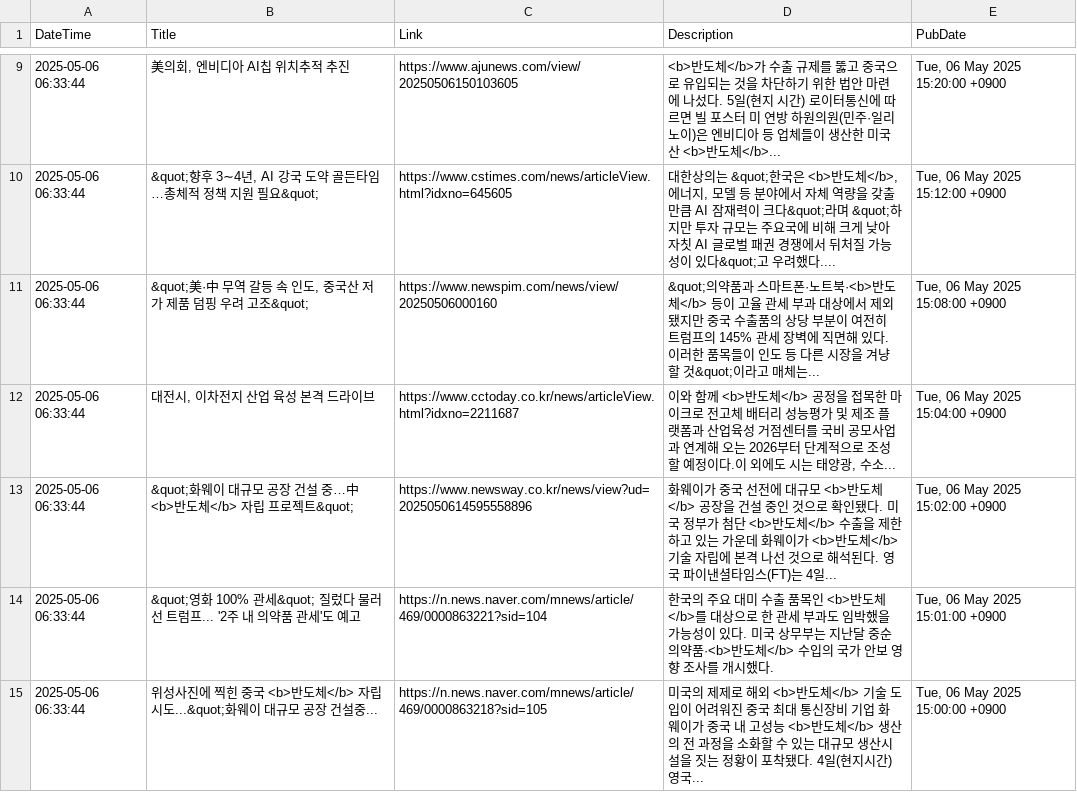
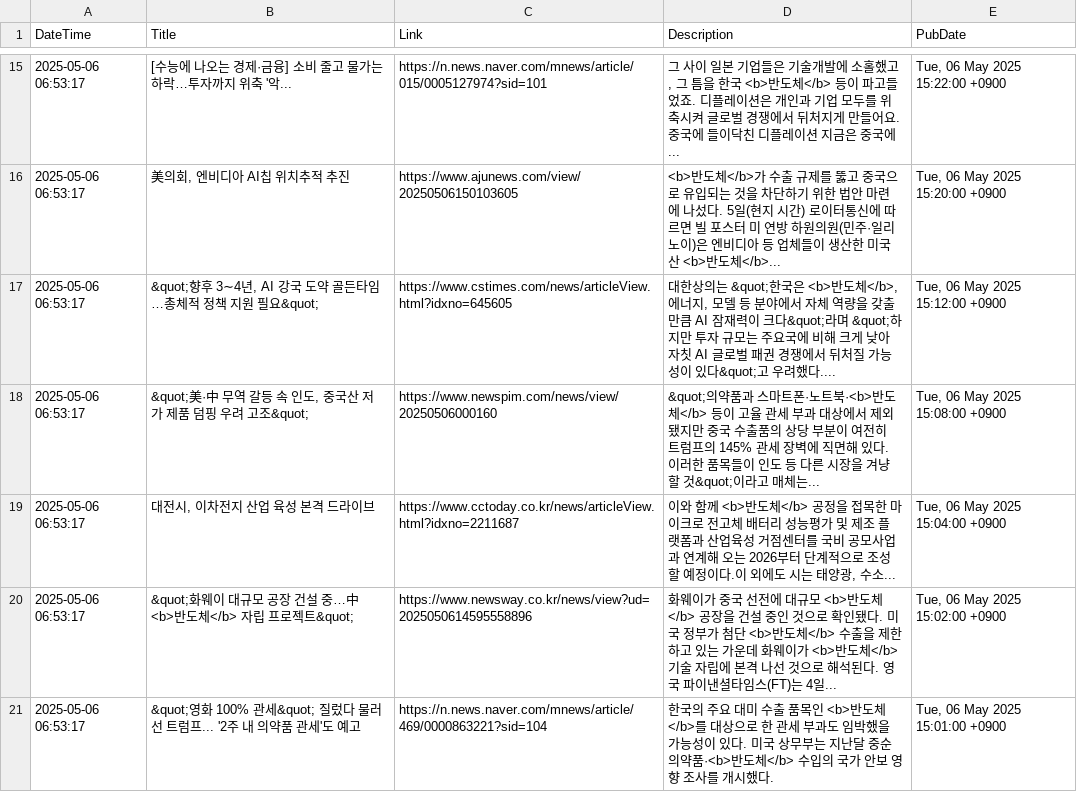
Before and after one commit to jjurijang/semiconductor_news, a CSV file: news_data.csv, drawn as a sheet; only a part is shown, gaps mark what is left out; the diff covers the shown part only.

```diff
--- a/news_data.csv
+++ b/news_data.csv
@@ -9,7 +15,7 @@ DateTime,Title,Link,Description,PubDate
-2025-05-06 06:33:44,"美의회, 엔비디아 AI칩 위치추적 추진",https://www.ajunews.com/view/20250506150103605,<b>반도체</b>가 수출 규제를 뚫고 중국으로 유입되는 것을 차단하기 위한 법안 마련에 나섰다. 5일(현지 시간) 로이터통신에 따르면 빌 포스터 미 연방 하원의원(민주·일리노이)은 엔비디아 등 업체들이 생산한 미국산 <b>반도체</b>... ,"Tue, 06 May 2025 15:20:00 +0900"
-2025-05-06 06:33:44,"&quot;향후 3∼4년, AI 강국 도약 골든타임…총체적 정책 지원 필요&quot;",https://www.cstimes.com/news/articleView.html?idxno=645605,"대한상의는 &quot;한국은 <b>반도체</b>, 에너지, 모델 등 분야에서 자체 역량을 갖출 만큼 AI 잠재력이 크다&quot;라며 &quot;하지만 투자 규모는 주요국에 비해 크게 낮아 자칫 AI 글로벌 패권 경쟁에서 뒤처질 가능성이 있다&quot;고 우려했다.... ","Tue, 06 May 2025 15:12:00 +0900"
-2025-05-06 06:33:44,"&quot;美·中 무역 갈등 속 인도, 중국산 저가 제품 덤핑 우려 고조&quot;",https://www.newspim.com/news/view/20250506000160,&quot;의약품과 스마트폰·노트북·<b>반도체</b> 등이 고율 관세 부과 대상에서 제외됐지만 중국 수출품의 상당 부분이 여전히 트럼프의 145% 관세 장벽에 직면해 있다. 이러한 품목들이 인도 등 다른 시장을 겨냥할 것&quot;이라고 매체는... ,"Tue, 06 May 2025 15:08:00 +0900"
-2025-05-06 06:33:44,"대전시, 이차전지 산업 육성 본격 드라이브",https://www.cctoday.co.kr/news/articleView.html?idxno=2211687,"이와 함께 <b>반도체</b> 공정을 접목한 마이크로 전고체 배터리 성능평가 및 제조 플랫폼과 산업육성 거점센터를 국비 공모사업과 연계해 오는 2026부터 단계적으로 조성할 예정이다.이 외에도 시는 태양광, 수소... ","Tue, 06 May 2025 15:04:00 +0900"
-2025-05-06 06:33:44,&quot;화웨이 대규모 공장 건설 중…中 <b>반도체</b> 자립 프로젝트&quot;,https://www.newsway.co.kr/news/view?ud=2025050614595558896,화웨이가 중국 선전에 대규모 <b>반도체</b> 공장을 건설 중인 것으로 확인됐다. 미국 정부가 첨단 <b>반도체</b> 수출을 제한하고 있는 가운데 화웨이가 <b>반도체</b> 기술 자립에 본격 나선 것으로 해석된다. 영국 파이낸셜타임스(FT)는 4일... ,"Tue, 06 May 2025 15:02:00 +0900"
-2025-05-06 06:33:44,&quot;영화 100% 관세&quot; 질렀다 물러선 트럼프... '2주 내 의약품 관세'도 예고,https://n.news.naver.com/mnews/article/469/0000863221?sid=104,한국의 주요 대미 수출 품목인 <b>반도체</b>를 대상으로 한 관세 부과도 임박했을 가능성이 있다. 미국 상무부는 지난달 중순 의약품·<b>반도체</b> 수입의 국가 안보 영향 조사를 개시했다.,"Tue, 06 May 2025 15:01:00 +0900"
-2025-05-06 06:33:44,위성사진에 찍힌 중국 <b>반도체</b> 자립 시도...&quot;화웨이 대규모 공장 건설중...,https://n.news.naver.com/mnews/article/469/0000863218?sid=105,미국의 제제로 해외 <b>반도체</b> 기술 도입이 어려워진 중국 최대 통신장비 기업 화웨이가 중국 내 고성능 <b>반도체</b> 생산의 전 과정을 소화할 수 있는 대규모 생산시설을 짓는 정황이 포착됐다. 4일(현지시간) 영국... ,"Tue, 06 May 2025 15:00:00 +0900"
+2025-05-06 06:53:17,[수능에 나오는 경제·금융] 소비 줄고 물가는 하락…투자까지 위축 '악...,https://n.news.naver.com/mnews/article/015/0005127974?sid=101,"그 사이 일본 기업들은 기술개발에 소홀했고, 그 틈을 한국 <b>반도체</b> 등이 파고들었죠. 디플레이션은 개인과 기업 모두를 위축시켜 글로벌 경쟁에서 뒤처지게 만들어요. 중국에 들이닥친 디플레이션 지금은 중국에... ","Tue, 06 May 2025 15:22:00 +0900"
+2025-05-06 06:53:17,"美의회, 엔비디아 AI칩 위치추적 추진",https://www.ajunews.com/view/20250506150103605,<b>반도체</b>가 수출 규제를 뚫고 중국으로 유입되는 것을 차단하기 위한 법안 마련에 나섰다. 5일(현지 시간) 로이터통신에 따르면 빌 포스터 미 연방 하원의원(민주·일리노이)은 엔비디아 등 업체들이 생산한 미국산 <b>반도체</b>... ,"Tue, 06 May 2025 15:20:00 +0900"
+2025-05-06 06:53:17,"&quot;향후 3∼4년, AI 강국 도약 골든타임…총체적 정책 지원 필요&quot;",https://www.cstimes.com/news/articleView.html?idxno=645605,"대한상의는 &quot;한국은 <b>반도체</b>, 에너지, 모델 등 분야에서 자체 역량을 갖출 만큼 AI 잠재력이 크다&quot;라며 &quot;하지만 투자 규모는 주요국에 비해 크게 낮아 자칫 AI 글로벌 패권 경쟁에서 뒤처질 가능성이 있다&quot;고 우려했다.... ","Tue, 06 May 2025 15:12:00 +0900"
+2025-05-06 06:53:17,"&quot;美·中 무역 갈등 속 인도, 중국산 저가 제품 덤핑 우려 고조&quot;",https://www.newspim.com/news/view/20250506000160,&quot;의약품과 스마트폰·노트북·<b>반도체</b> 등이 고율 관세 부과 대상에서 제외됐지만 중국 수출품의 상당 부분이 여전히 트럼프의 145% 관세 장벽에 직면해 있다. 이러한 품목들이 인도 등 다른 시장을 겨냥할 것&quot;이라고 매체는... ,"Tue, 06 May 2025 15:08:00 +0900"
+2025-05-06 06:53:17,"대전시, 이차전지 산업 육성 본격 드라이브",https://www.cctoday.co.kr/news/articleView.html?idxno=2211687,"이와 함께 <b>반도체</b> 공정을 접목한 마이크로 전고체 배터리 성능평가 및 제조 플랫폼과 산업육성 거점센터를 국비 공모사업과 연계해 오는 2026부터 단계적으로 조성할 예정이다.이 외에도 시는 태양광, 수소... ","Tue, 06 May 2025 15:04:00 +0900"
+2025-05-06 06:53:17,&quot;화웨이 대규모 공장 건설 중…中 <b>반도체</b> 자립 프로젝트&quot;,https://www.newsway.co.kr/news/view?ud=2025050614595558896,화웨이가 중국 선전에 대규모 <b>반도체</b> 공장을 건설 중인 것으로 확인됐다. 미국 정부가 첨단 <b>반도체</b> 수출을 제한하고 있는 가운데 화웨이가 <b>반도체</b> 기술 자립에 본격 나선 것으로 해석된다. 영국 파이낸셜타임스(FT)는 4일... ,"Tue, 06 May 2025 15:02:00 +0900"
+2025-05-06 06:53:17,&quot;영화 100% 관세&quot; 질렀다 물러선 트럼프... '2주 내 의약품 관세'도 예고,https://n.news.naver.com/mnews/article/469/0000863221?sid=104,한국의 주요 대미 수출 품목인 <b>반도체</b>를 대상으로 한 관세 부과도 임박했을 가능성이 있다. 미국 상무부는 지난달 중순 의약품·<b>반도체</b> 수입의 국가 안보 영향 조사를 개시했다.,"Tue, 06 May 2025 15:01:00 +0900"
```
Also changed, not shown: 10 added rows, 10 removed rows and 33 edited cells elsewhere in this file.
